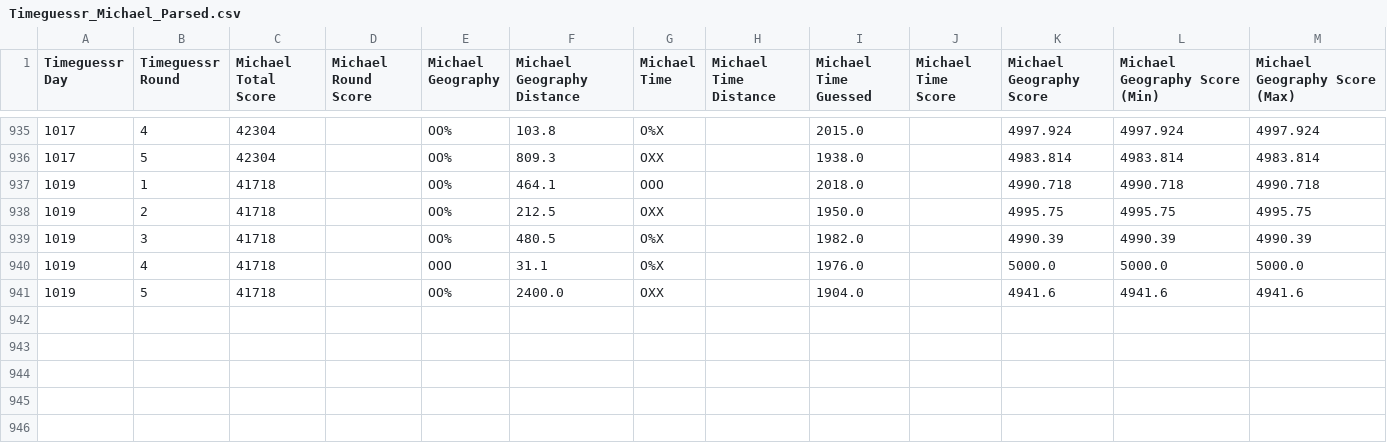
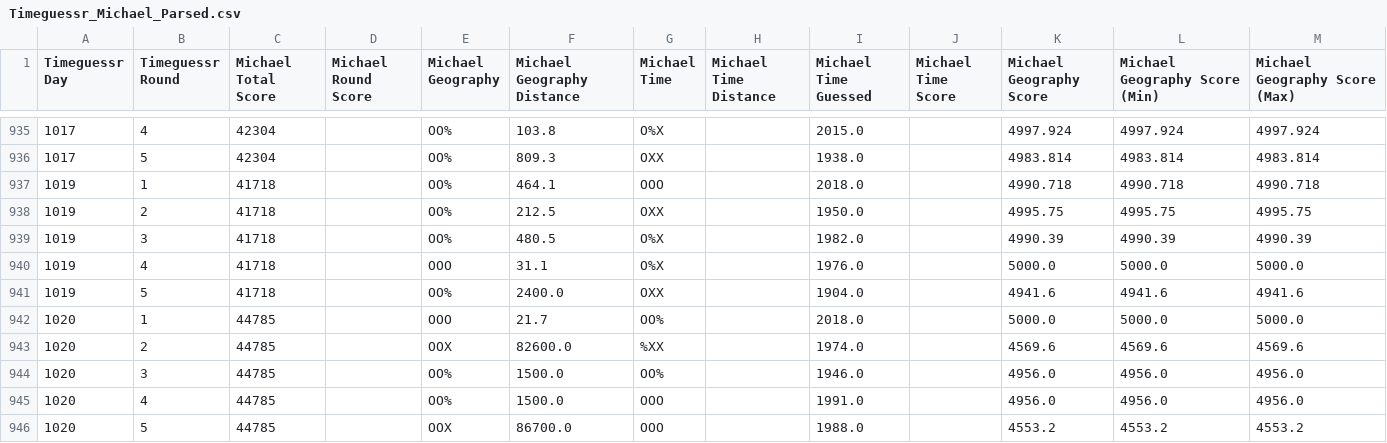
Before and after one commit to sjlarimer/TimeGuessr, a CSV file: Data/Timeguessr_Michael_Parsed.csv, drawn as a sheet; only a part is shown, gaps mark what is left out; the diff names each change by its address in the sheet, - before the commit and + after, or states it on an @@ line.

```diff
--- a/Data/Timeguessr_Michael_Parsed.csv
+++ b/Data/Timeguessr_Michael_Parsed.csv
+row 942: 1020 | 1 | 44785 |  | OOO | 21.7 | OO% |  | 2018.0 |  | 5000.0 | 5000.0 | 5000.0
+row 943: 1020 | 2 | 44785 |  | OOX | 82600.0 | %XX |  | 1974.0 |  | 4569.6 | 4569.6 | 4569.6
+row 944: 1020 | 3 | 44785 |  | OO% | 1500.0 | OO% |  | 1946.0 |  | 4956.0 | 4956.0 | 4956.0
+row 945: 1020 | 4 | 44785 |  | OO% | 1500.0 | OOO |  | 1991.0 |  | 4956.0 | 4956.0 | 4956.0
+row 946: 1020 | 5 | 44785 |  | OOX | 86700.0 | OOO |  | 1988.0 |  | 4553.2 | 4553.2 | 4553.2
```
Also changed, not shown: Data/Timeguessr_Actuals_Parsed.csv, Data/Timeguessr_Sarah_Parsed.csv, 4 other files.
